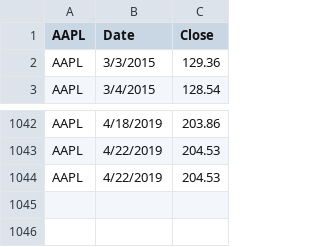
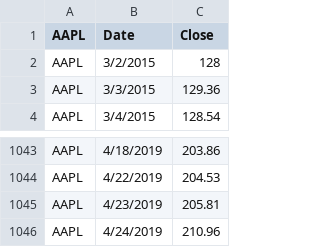
Before and after one commit to DinjiP/pandas-homework, a CSV file: 04-Pandas/Instructions/Starter_Code/Resources/AAPL_sheet.csv, drawn as a sheet; only a part is shown, gaps mark what is left out.

```diff
--- a/04-Pandas/Instructions/Starter_Code/Resources/AAPL_sheet.csv
+++ b/04-Pandas/Instructions/Starter_Code/Resources/AAPL_sheet.csv
@@ -1,2 +1,3 @@
 AAPL,Date,Close
+AAPL,3/2/2015,128
 AAPL,3/3/2015,129.36
@@ -1043,2 +1044,3 @@ AAPL,4/18/2019,203.86
 AAPL,4/22/2019,204.53
-AAPL,4/22/2019,204.53
+AAPL,4/23/2019,205.81
+AAPL,4/24/2019,210.96
```
Also changed, not shown: 04-Pandas/Instructions/Starter_Code/Resources/GOOG_sheet.csv, 04-Pandas/Instructions/Starter_Code/Resources/TSLA_sheet.csv, 1 other file.
